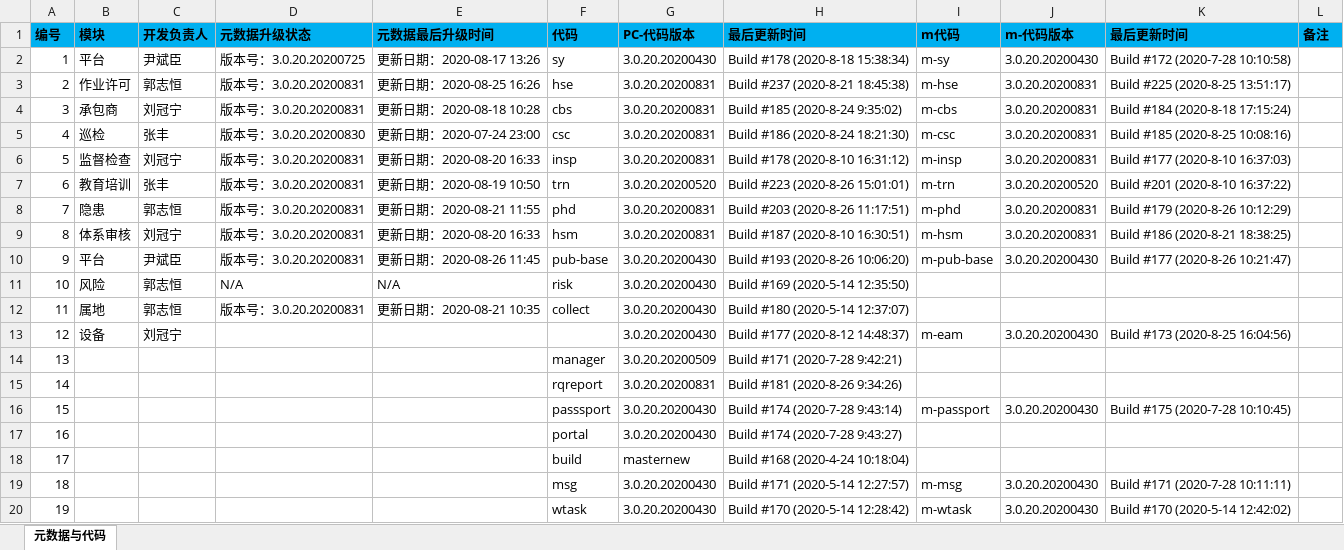
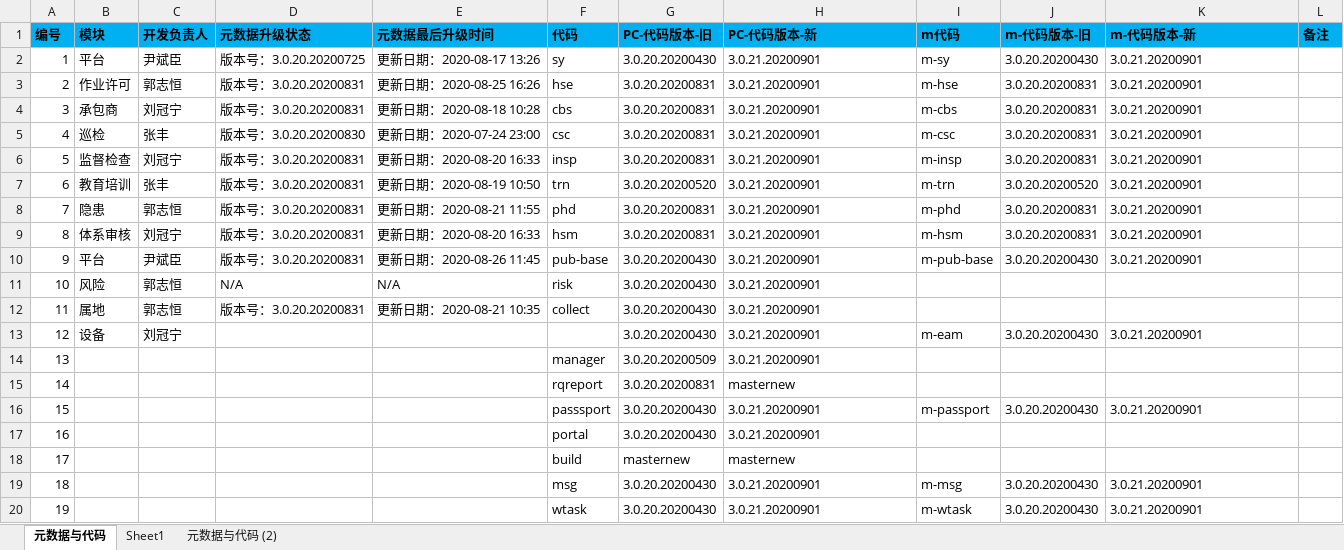
Before and after one commit to dovelx/python, an Excel workbook: 平台产品基线/打基线.xlsx, sheet 元数据与代码, drawn as a sheet; only a part is shown; values as stored, in another font and other column widths than the file's, no borders; charts and pictures not drawn; the diff covers the shown part only; the diff names each change by its address in the sheet, - before the commit and + after, or states it on an @@ line.

```diff
--- a/平台产品基线/打基线.xlsx (sheet 元数据与代码)
+++ b/平台产品基线/打基线.xlsx (sheet 元数据与代码)
+sheet tab: Sheet1
+sheet tab: 元数据与代码 (2)
-G1: PC-代码版本
+G1: PC-代码版本-旧
-H1: 最后更新时间
+H1: PC-代码版本-新
-J1: m-代码版本
+J1: m-代码版本-旧
-K1: 最后更新时间
+K1: m-代码版本-新
-H2 (PC-代码版本-新): Build #178 (2020-8-18 15:38:34)
+H2 (PC-代码版本-新): 3.0.21.20200901
-K2 (m-代码版本-新): Build #172 (2020-7-28 10:10:58)
+K2 (m-代码版本-新): 3.0.21.20200901
-H3 (PC-代码版本-新): Build #237 (2020-8-21 18:45:38)
+H3 (PC-代码版本-新): 3.0.21.20200901
-K3 (m-代码版本-新): Build #225 (2020-8-25 13:51:17)
+K3 (m-代码版本-新): 3.0.21.20200901
-H4 (PC-代码版本-新): Build #185 (2020-8-24 9:35:02)
+H4 (PC-代码版本-新): 3.0.21.20200901
-K4 (m-代码版本-新): Build #184 (2020-8-18 17:15:24)
+K4 (m-代码版本-新): 3.0.21.20200901
-H5 (PC-代码版本-新): Build #186 (2020-8-24 18:21:30)
+H5 (PC-代码版本-新): 3.0.21.20200901
-K5 (m-代码版本-新): Build #185 (2020-8-25 10:08:16)
+K5 (m-代码版本-新): 3.0.21.20200901
-H6 (PC-代码版本-新): Build #178 (2020-8-10 16:31:12)
+H6 (PC-代码版本-新): 3.0.21.20200901
-K6 (m-代码版本-新): Build #177 (2020-8-10 16:37:03)
+K6 (m-代码版本-新): 3.0.21.20200901
-H7 (PC-代码版本-新): Build #223 (2020-8-26 15:01:01)
+H7 (PC-代码版本-新): 3.0.21.20200901
-K7 (m-代码版本-新): Build #201 (2020-8-10 16:37:22)
+K7 (m-代码版本-新): 3.0.21.20200901
-H8 (PC-代码版本-新): Build #203 (2020-8-26 11:17:51)
+H8 (PC-代码版本-新): 3.0.21.20200901
-K8 (m-代码版本-新): Build #179 (2020-8-26 10:12:29)
+K8 (m-代码版本-新): 3.0.21.20200901
-H9 (PC-代码版本-新): Build #187 (2020-8-10 16:30:51)
+H9 (PC-代码版本-新): 3.0.21.20200901
-K9 (m-代码版本-新): Build #186 (2020-8-21 18:38:25)
+K9 (m-代码版本-新): 3.0.21.20200901
-H10 (PC-代码版本-新): Build #193 (2020-8-26 10:06:20)
+H10 (PC-代码版本-新): 3.0.21.20200901
-K10 (m-代码版本-新): Build #177 (2020-8-26 10:21:47)
+K10 (m-代码版本-新): 3.0.21.20200901
-H11 (PC-代码版本-新): Build #169 (2020-5-14 12:35:50)
+H11 (PC-代码版本-新): 3.0.21.20200901
-H12 (PC-代码版本-新): Build #180 (2020-5-14 12:37:07)
+H12 (PC-代码版本-新): 3.0.21.20200901
-H13 (PC-代码版本-新): Build #177 (2020-8-12 14:48:37)
+H13 (PC-代码版本-新): 3.0.21.20200901
-K13 (m-代码版本-新): Build #173 (2020-8-25 16:04:56)
+K13 (m-代码版本-新): 3.0.21.20200901
-H14 (PC-代码版本-新): Build #171 (2020-7-28 9:42:21)
+H14 (PC-代码版本-新): 3.0.21.20200901
-H15 (PC-代码版本-新): Build #181 (2020-8-26 9:34:26)
+H15 (PC-代码版本-新): masternew
-H16 (PC-代码版本-新): Build #174 (2020-7-28 9:43:14)
+H16 (PC-代码版本-新): 3.0.21.20200901
-K16 (m-代码版本-新): Build #175 (2020-7-28 10:10:45)
+K16 (m-代码版本-新): 3.0.21.20200901
-H17 (PC-代码版本-新): Build #174 (2020-7-28 9:43:27)
+H17 (PC-代码版本-新): 3.0.21.20200901
-H18 (PC-代码版本-新): Build #168 (2020-4-24 10:18:04)
+H18 (PC-代码版本-新): masternew
-H19 (PC-代码版本-新): Build #171 (2020-5-14 12:27:57)
+H19 (PC-代码版本-新): 3.0.21.20200901
-K19 (m-代码版本-新): Build #171 (2020-7-28 10:11:11)
+K19 (m-代码版本-新): 3.0.21.20200901
-H20 (PC-代码版本-新): Build #170 (2020-5-14 12:28:42)
+H20 (PC-代码版本-新): 3.0.21.20200901
-K20 (m-代码版本-新): Build #170 (2020-5-14 12:42:02)
+K20 (m-代码版本-新): 3.0.21.20200901
```
Also changed, not shown: 5 edited cells and merged cells elsewhere in this sheet, charts or pictures, 平台产品基线/bak/现场总管基线产品8月-测试方案_8-25.xlsx, 7 other files.
